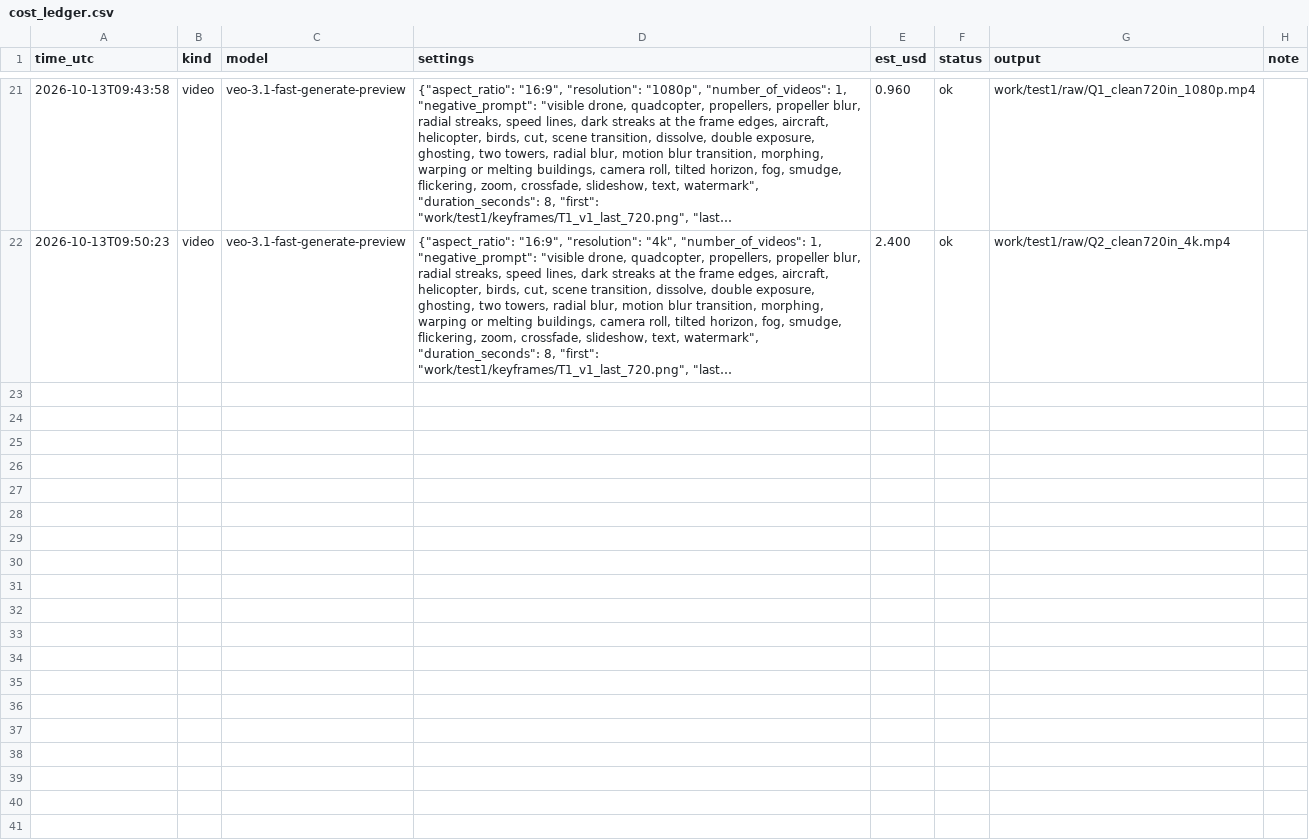
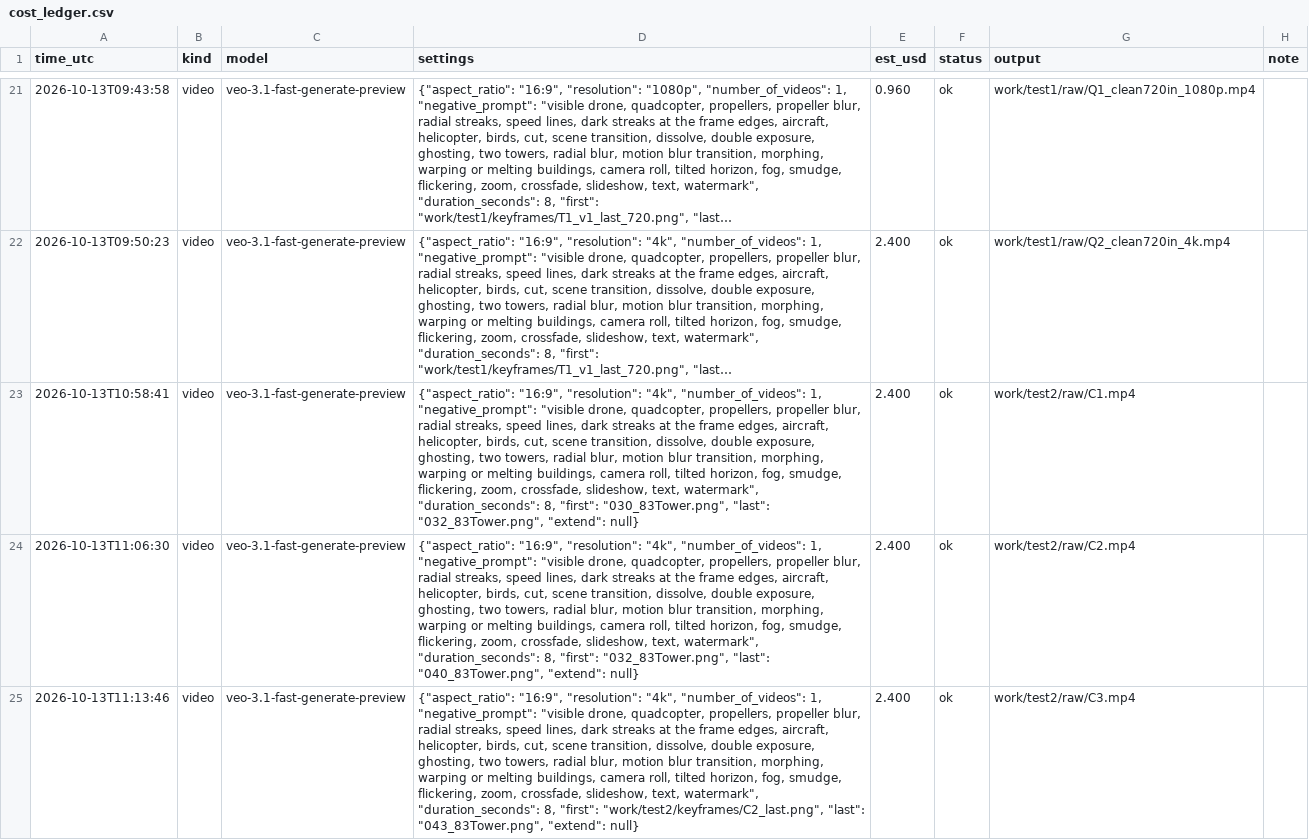
Before and after one commit to lkhh0408/lgh9766, a CSV file: work/cost_ledger.csv, drawn as a sheet; only a part is shown, gaps mark what is left out; long unchanged cells end in …; the diff names each change by its address in the sheet, - before the commit and + after, or states it on an @@ line.

```diff
--- a/work/cost_ledger.csv
+++ b/work/cost_ledger.csv
+row 23: 2026-10-13T10:58:41 | video | veo-3.1-fast-generate-preview | {"aspect_ratio": "16:9", "resolution": "4k", "number_of_videos": 1, "negative_prompt": "visible drone, quadcopter, propellers, propeller blur, radial streaks, speed lines, dark streaks at the frame edges, aircraft, helicopter, birds, cut, scene transition, dissolve, double exposure, ghosting, two towers, radial blur, motion blur transition, morphing, warping or melting buildings, camera roll, tilted horizon, fog, smudge, flickering, zoom, crossfade, slideshow, text, watermark", "duration_seconds": 8, "first": "030_83Tower.png", "last": "032_83Tower.png", "extend": null} | 2.400 | ok | work/test2/raw/C1.mp4
+row 24: 2026-10-13T11:06:30 | video | veo-3.1-fast-generate-preview | {"aspect_ratio": "16:9", "resolution": "4k", "number_of_videos": 1, "negative_prompt": "visible drone, quadcopter, propellers, propeller blur, radial streaks, speed lines, dark streaks at the frame edges, aircraft, helicopter, birds, cut, scene transition, dissolve, double exposure, ghosting, two towers, radial blur, motion blur transition, morphing, warping or melting buildings, camera roll, tilted horizon, fog, smudge, flickering, zoom, crossfade, slideshow, text, watermark", "duration_seconds": 8, "first": "032_83Tower.png", "last": "040_83Tower.png", "extend": null} | 2.400 | ok | work/test2/raw/C2.mp4
+row 25: 2026-10-13T11:13:46 | video | veo-3.1-fast-generate-preview | {"aspect_ratio": "16:9", "resolution": "4k", "number_of_videos": 1, "negative_prompt": "visible drone, quadcopter, propellers, propeller blur, radial streaks, speed lines, dark streaks at the frame edges, aircraft, helicopter, birds, cut, scene transition, dissolve, double exposure, ghosting, two towers, radial blur, motion blur transition, morphing, warping or melting buildings, camera roll, tilted horizon, fog, smudge, flickering, zoom, crossfade, slideshow, text, watermark", "duration_seconds": 8, "first": "work/test2/keyframes/C2_last.png", "last": "043_83Tower.png", "extend": null} | 2.400 | ok | work/test2/raw/C3.mp4
```
Also changed, not shown: 34 other files.
